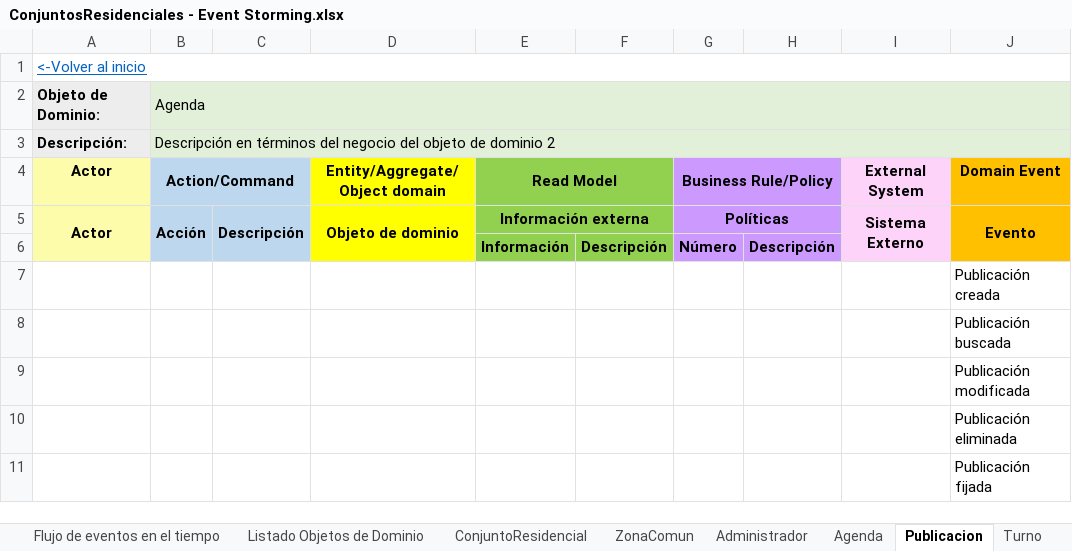
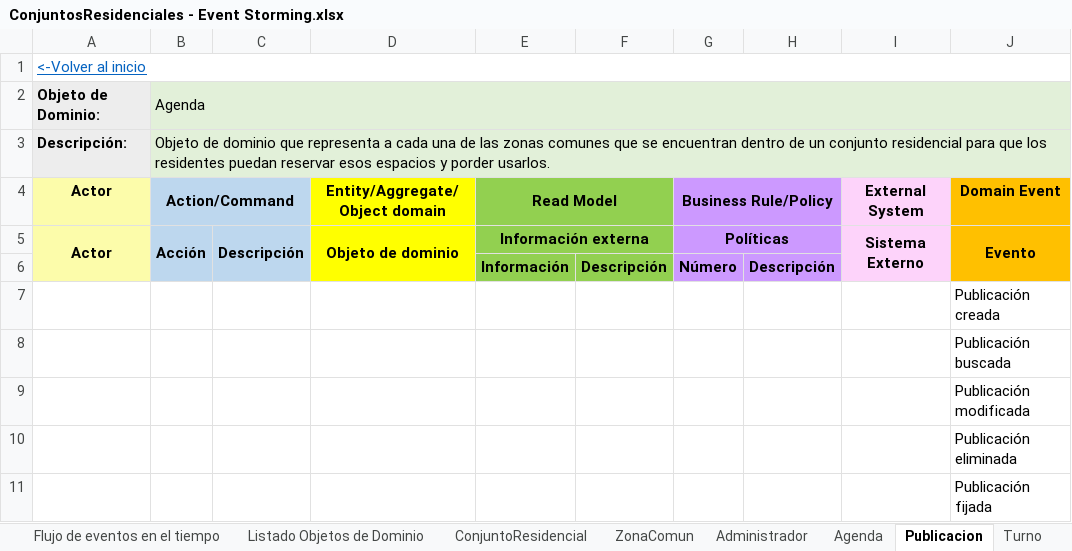
Before and after one commit to JZuluf/victus-doc, an Excel workbook: Doo-Doc/Seccion # 7/ConjuntosResidenciales - Event Storming.xlsx, sheet Publicacion, drawn as a sheet; only a part is shown; values as stored, in another font and other column widths than the file's, no borders; the diff names each change by its address in the sheet, - before the commit and + after, or states it on an @@ line.

```diff
--- a/Doo-Doc/Seccion # 7/ConjuntosResidenciales - Event Storming.xlsx (sheet Publicacion)
+++ b/Doo-Doc/Seccion # 7/ConjuntosResidenciales - Event Storming.xlsx (sheet Publicacion)
-B3 (Action/Command): Descripción en términos del negocio del objeto de dominio 2
+B3 (Action/Command): Objeto de dominio que representa a cada una de las zonas comunes que se encuentran dentro de un conjunto residencial para que los residentes puedan reservar esos espacios y porder usarlos.
```
Also changed, not shown: sheet Listado Objetos de Dominio, sheet Turno, sheet ConjuntoResidencial, sheet Agenda, sheet Administrador, sheet ZonaComun, Doo-Doc/Nueva Version Victus/Modelo de dominio anémico de contextos-VictusResidencias.xlsx, Doo-Doc/Nueva Version Victus/Muestreo de datos victus residencias nuevo .xlsx, 6 other files.
